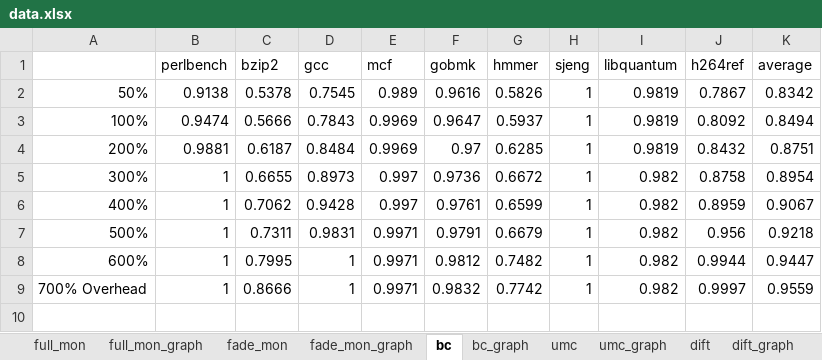
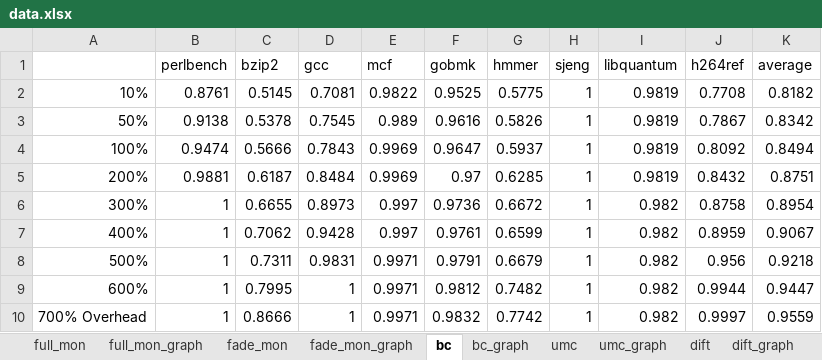
Before and after one commit to dl575/paper-monitoring_dift_drop, an Excel workbook: figs_src/data.xlsx, sheet bc, drawn as a sheet; values as stored, in another font and other column widths than the file's, no borders; the diff names each change by its address in the sheet, - before the commit and + after, or states it on an @@ line.

Commit message:
Added 10% overhead data.

```diff
--- a/figs_src/data.xlsx (sheet bc)
+++ b/figs_src/data.xlsx (sheet bc)
+row 2: 10% | 0.8761 | 0.5145 | 0.7081 | 0.9822 | 0.9525 | 0.5775 | 1 | 0.9819 | 0.7708 | 0.8182
```
Also changed, not shown: sheet umc, charts or pictures, figs_src/data2.xlsx, 7 other files.
